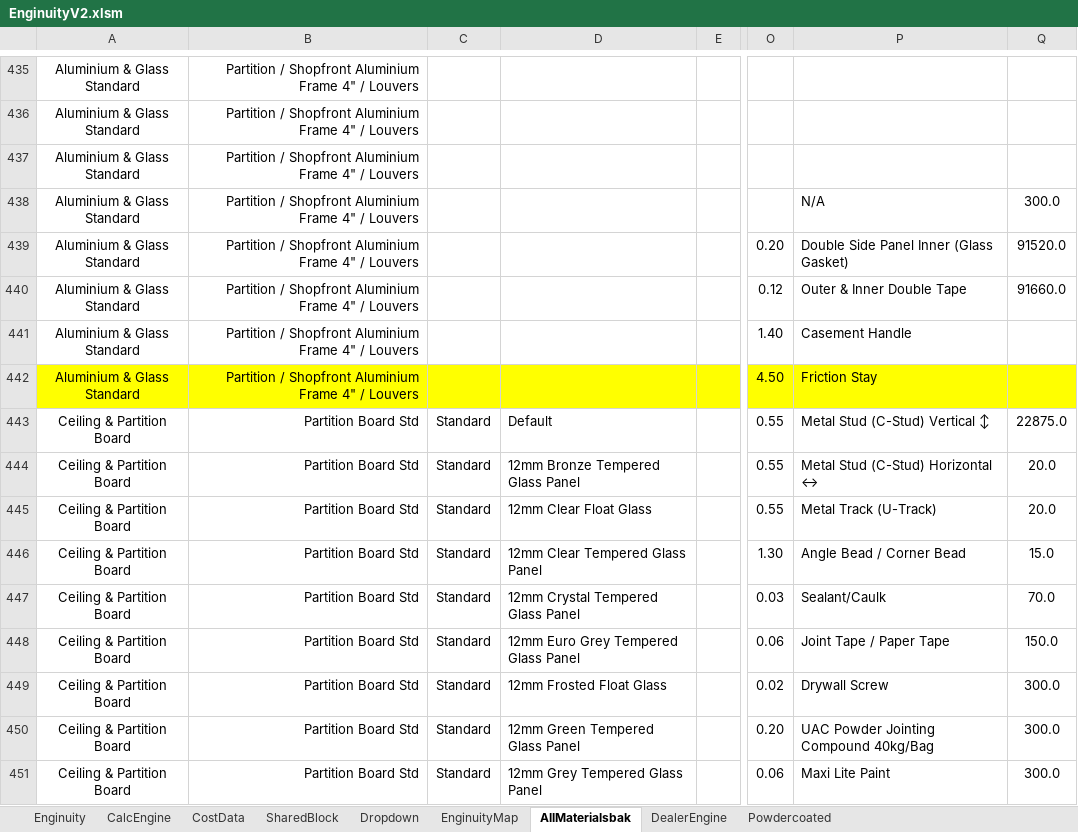
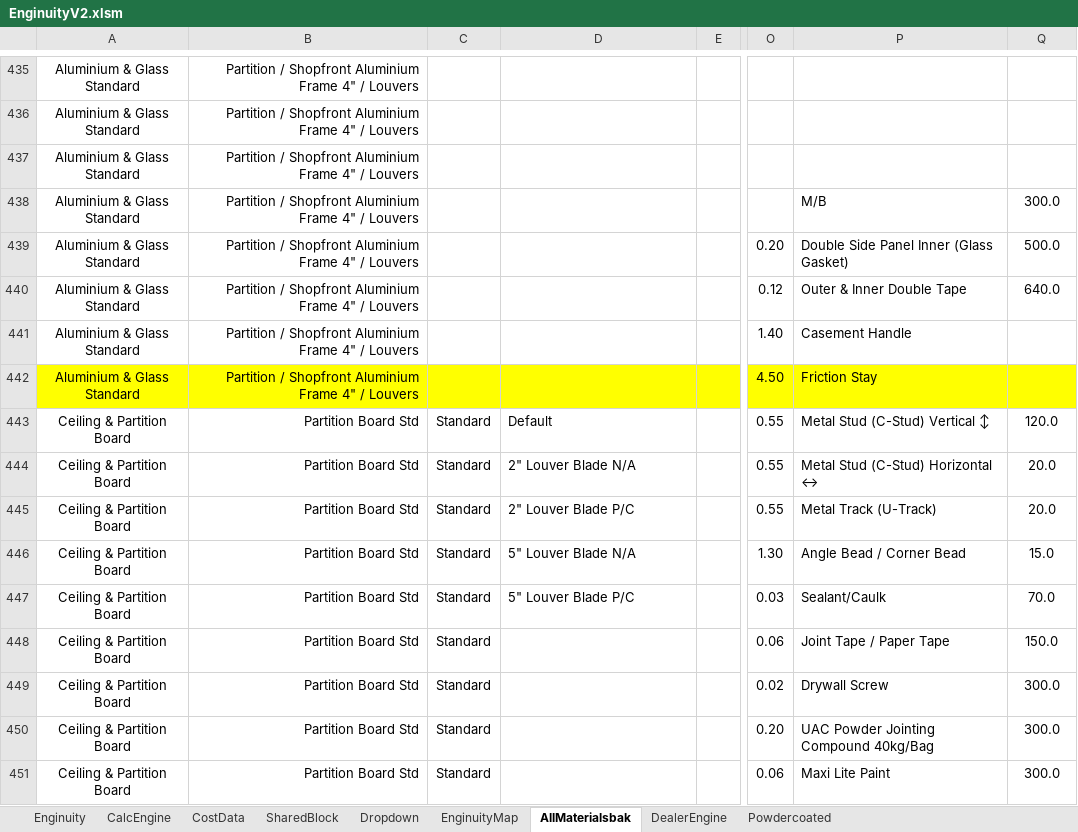
Before and after one commit to neprenkha/Enginuity, an Excel workbook: EnginuityV2.xlsm, sheet AllMaterialsbak, drawn as a sheet; only a part is shown, gaps mark what is left out; values as stored, in another font and other column widths than the file's, no borders; the diff covers the shown part only; the diff names each change by its address in the sheet, - before the commit and + after, or states it on an @@ line.

```diff
--- a/EnginuityV2.xlsm (sheet AllMaterialsbak)
+++ b/EnginuityV2.xlsm (sheet AllMaterialsbak)
-P438: N/A
+P438: M/B
-Q439: 91520.0
+Q439: 500.0
-Q440: 91660.0
+Q440: 640.0
-Q443: 22875.0
+Q443: 120.0
-D444: 12mm Bronze Tempered Glass Panel
+D444: 2" Louver Blade N/A
-D445: 12mm Clear Float Glass
+D445: 2" Louver Blade P/C
-D446: 12mm Clear Tempered Glass Panel
+D446: 5" Louver Blade N/A
-D447: 12mm Crystal Tempered Glass Panel
+D447: 5" Louver Blade P/C
-D448: 12mm Euro Grey Tempered Glass Panel
+D448: (empty)
-D449: 12mm Frosted Float Glass
+D449: (empty)
-D450: 12mm Green Tempered Glass Panel
+D450: (empty)
-D451: 12mm Grey Tempered Glass Panel
+D451: (empty)
```
Also changed, not shown: other rows of this sheet, sheet CostData, sheet CalcEngine, sheet Enginuity, sheet Dropdown, formulas that keep their value.
